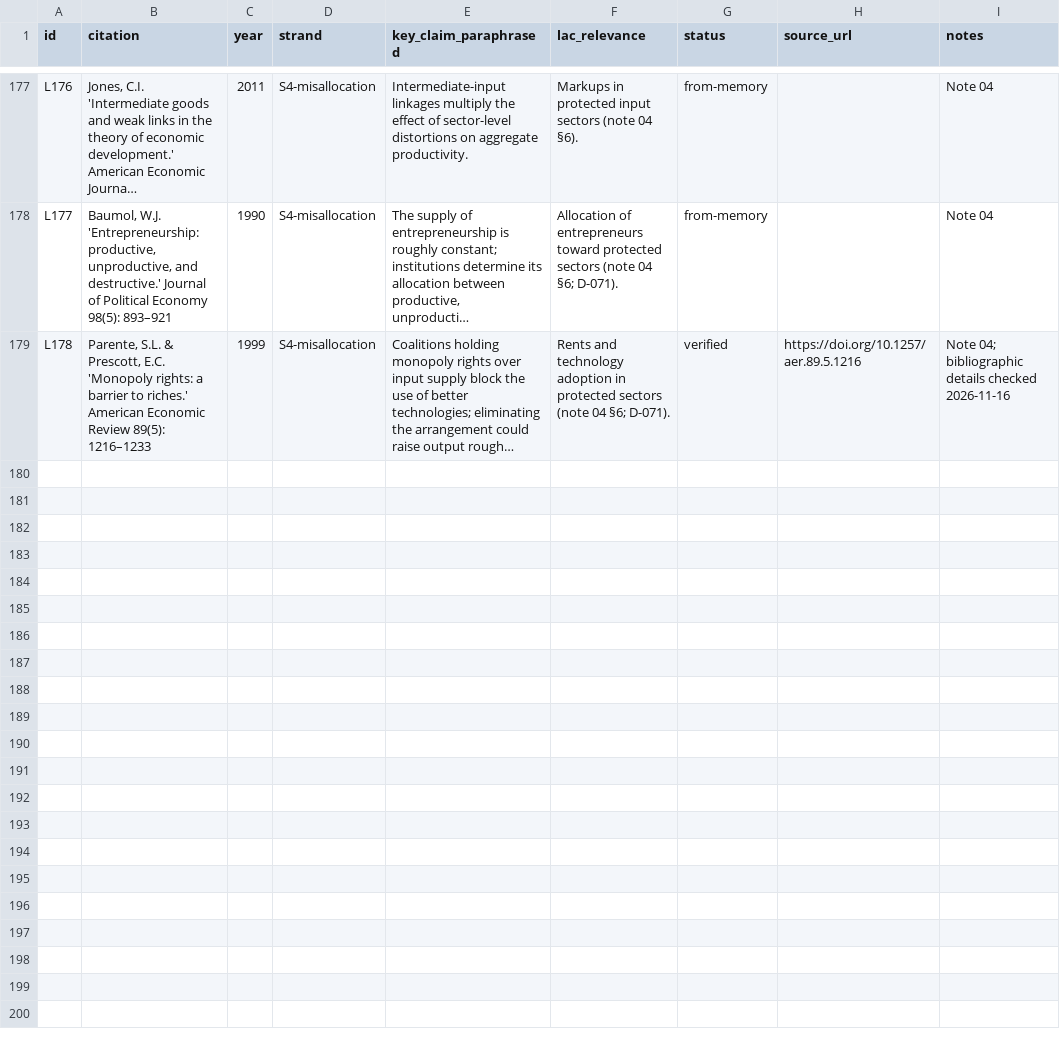
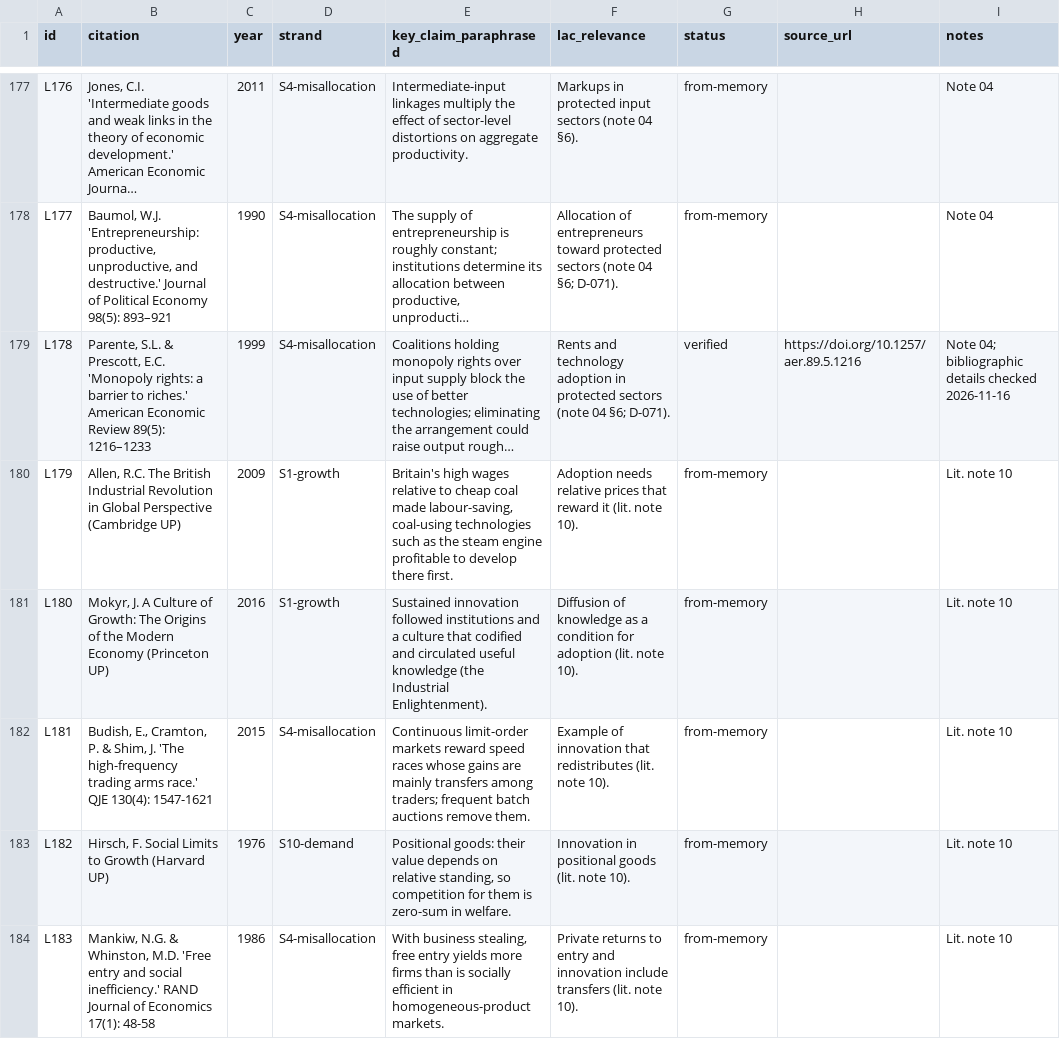
Before and after one commit to wanderdata/devtheory, a CSV file: references/literature_register.csv, drawn as a sheet; only a part is shown, gaps mark what is left out; long unchanged cells end in …; the diff covers the shown part only; the diff names each change by its address in the sheet, - before the commit and + after, or states it on an @@ line.

```diff
--- a/references/literature_register.csv
+++ b/references/literature_register.csv
+row 180: L179 | Allen, R.C. The British Industrial Revolution in Global Perspective (Cambridge UP) | 2009 | S1-growth | Britain's high wages relative to cheap coal made labour-saving, coal-using technologies such as the steam engine profitable to develop there first. | Adoption needs relative prices that reward it (lit. note 10). | from-memory |  | Lit. note 10
+row 181: L180 | Mokyr, J. A Culture of Growth: The Origins of the Modern Economy (Princeton UP) | 2016 | S1-growth | Sustained innovation followed institutions and a culture that codified and circulated useful knowledge (the Industrial Enlightenment). | Diffusion of knowledge as a condition for adoption (lit. note 10). | from-memory |  | Lit. note 10
+row 182: L181 | Budish, E., Cramton, P. & Shim, J. 'The high-frequency trading arms race.' QJE 130(4): 1547-1621 | 2015 | S4-misallocation | Continuous limit-order markets reward speed races whose gains are mainly transfers among traders; frequent batch auctions remove them. | Example of innovation that redistributes (lit. note 10). | from-memory |  | Lit. note 10
+row 183: L182 | Hirsch, F. Social Limits to Growth (Harvard UP) | 1976 | S10-demand | Positional goods: their value depends on relative standing, so competition for them is zero-sum in welfare. | Innovation in positional goods (lit. note 10). | from-memory |  | Lit. note 10
+row 184: L183 | Mankiw, N.G. & Whinston, M.D. 'Free entry and social inefficiency.' RAND Journal of Economics 17(1): 48-58 | 1986 | S4-misallocation | With business stealing, free entry yields more firms than is socially efficient in homogeneous-product markets. | Private returns to entry and innovation include transfers (lit. note 10). | from-memory |  | Lit. note 10
```
Also changed, not shown: 4 added rows elsewhere in this file, 5 other files.
